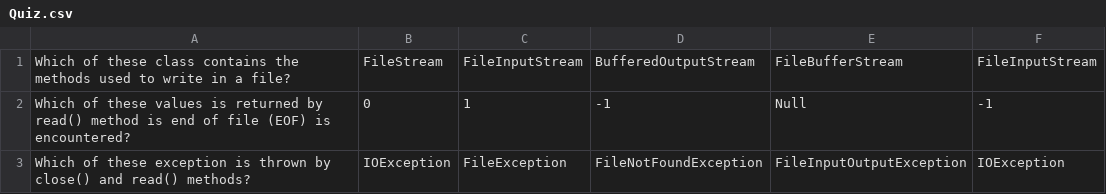
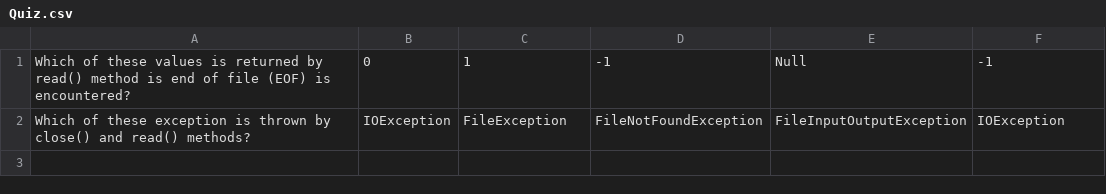
Before and after one commit to INTERNS-LXI-TECHNOLOGIES/RedLxians, a CSV file: Quiz_V_1.0/Quiz.csv, drawn as a sheet; the diff names each change by its address in the sheet, - before the commit and + after, or states it on an @@ line.

```diff
--- a/Quiz_V_1.0/Quiz.csv
+++ b/Quiz_V_1.0/Quiz.csv
-row 1: Which of these class contains the methods used to write in a file? | FileStream | FileInputStream | BufferedOutputStream | FileBufferStream | FileInputStream
```
Also changed, not shown: 2 other files.
